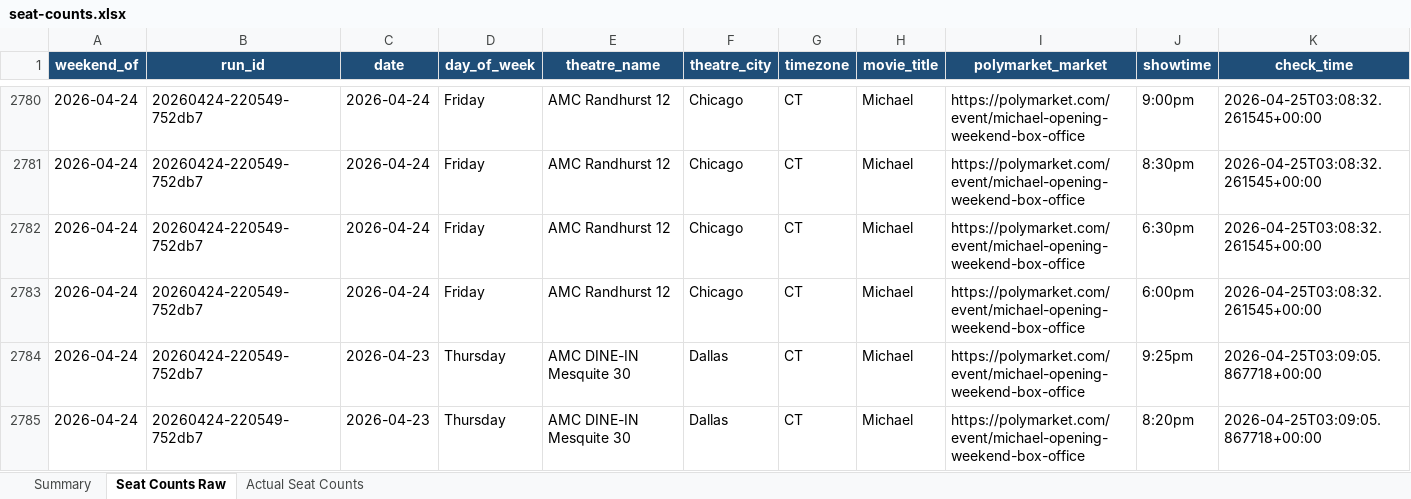
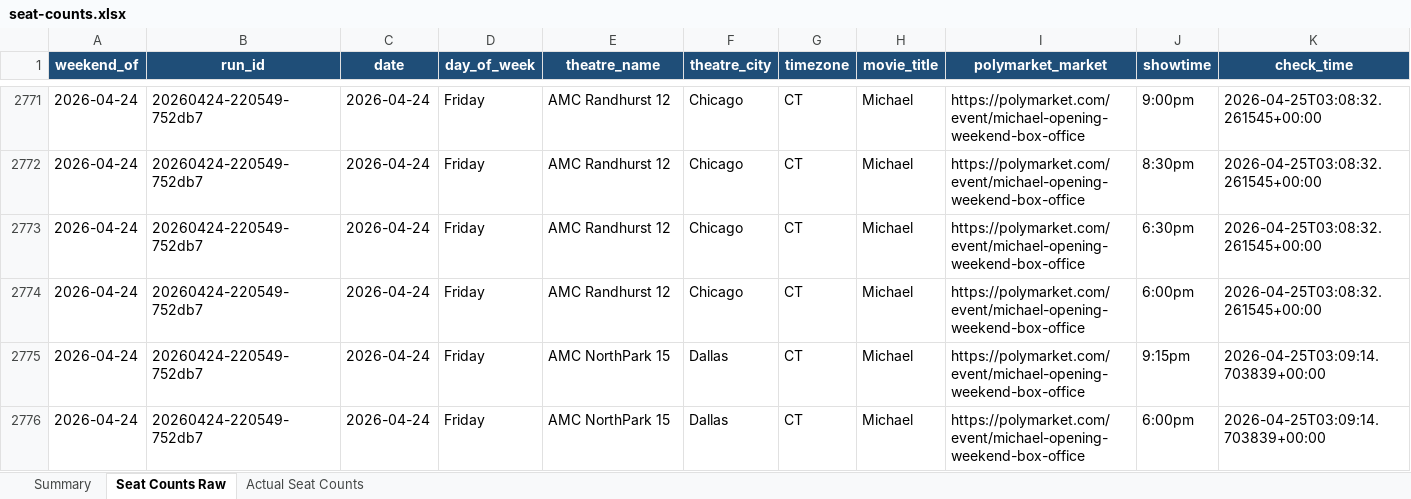
Before and after one commit to arnauddg27-svg/Theatres, an Excel workbook: box-office-tracker/data/seat-counts.xlsx, sheet Seat Counts Raw, drawn as a sheet; only a part is shown, gaps mark what is left out; the shorter side is filled out with more unchanged rows; values as stored, in another font and other column widths than the file's, no borders; rows hold the shown columns only; the diff covers the shown part only; the diff names each change by its address in the sheet, - before the commit and + after, or states it on an @@ line.

Commit message:
fix(scraper): wipe stale same-TZ entries on Phase 1 merge
Phase 1's merge logic carried over prior-day entries for any theatre that
returned 0 showtimes in today's run. Phase 2 then re-scraped those stale
showtime IDs and stamped the resulting (already-elapsed Thursday) seat
data onto the Friday run with date=2026-04-23 — 75 duplicate-Thursday
rows in last night's CT+ET legs covering 43 theatres that should have
yielded fresh Friday data.

Fix: when Phase 1 runs for tz_group X (or ALL), drop every existing
entry with tz==X before merging. Other-TZ entries (collected hours
earlier in the same Friday cycle) are preserved.

Backfill: removed the 75 mislabeled rows from seat-counts.csv (74 are
post-show rescrapes of Thursday Phase-2's already-captured rows; 1 is
unique stale data). Wiped the 118 stale Thursday-stamped theatres
still in showtime-links.json so tonight's Phase 2 doesn't keep hitting
them. Regenerated xlsx.

```diff
--- a/box-office-tracker/data/seat-counts.xlsx (sheet Seat Counts Raw)
+++ b/box-office-tracker/data/seat-counts.xlsx (sheet Seat Counts Raw)
-row 2784: 2026-04-24 | 20260424-220549-752db7 | 2026-04-23 | Thursday | AMC DINE-IN Mesquite 30 | Dallas | CT | Michael | https://polymarket.com/event/michael-opening-weekend-box-office | 9:25pm | 2026-04-25T03:09:05.867718+00:00
-row 2785: 2026-04-24 | 20260424-220549-752db7 | 2026-04-23 | Thursday | AMC DINE-IN Mesquite 30 | Dallas | CT | Michael | https://polymarket.com/event/michael-opening-weekend-box-office | 8:20pm | 2026-04-25T03:09:05.867718+00:00
```
Also changed, not shown: 73 removed rows elsewhere in this sheet, sheet Actual Seat Counts, sheet Summary, 3 other files.
